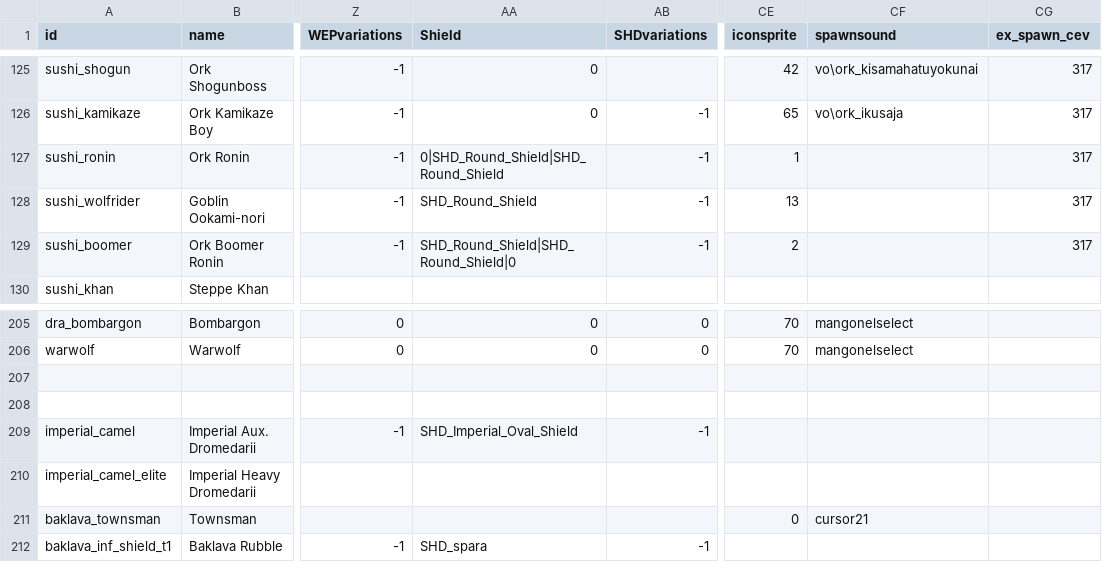
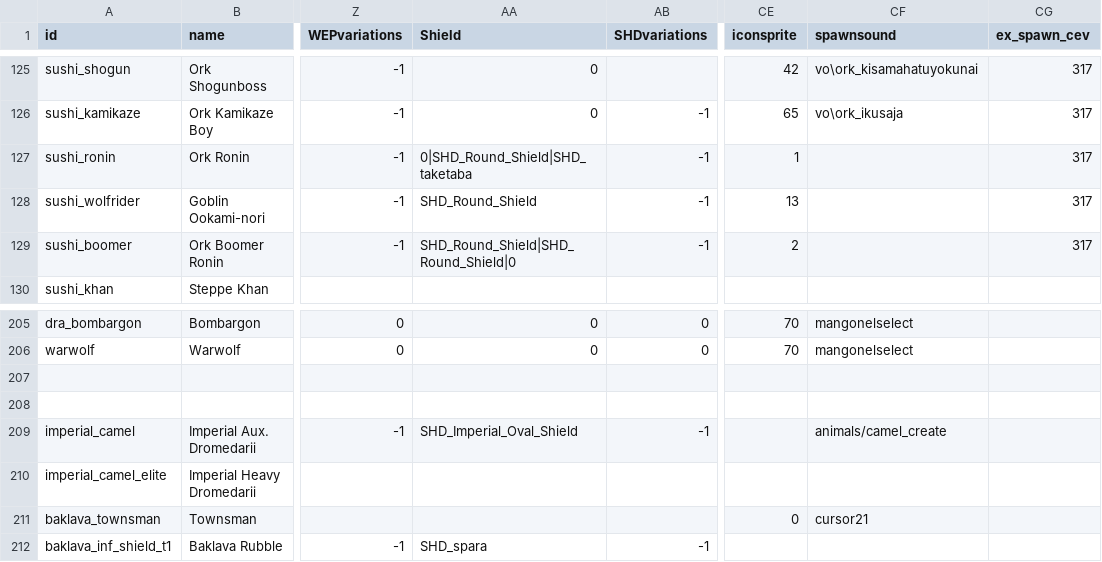
Before and after one commit to TokyoHuskarl/DIS_Legacy_core, a CSV file: source/Modules/Legacy/Data/data_minions.csv, drawn as a sheet; only a part is shown, gaps mark what is left out; the diff names each change by its address in the sheet, - before the commit and + after, or states it on an @@ line.

```diff
--- a/source/Modules/Legacy/Data/data_minions.csv
+++ b/source/Modules/Legacy/Data/data_minions.csv
-AA127 (Shield): 0|SHD_Round_Shield|SHD_Round_Shield
+AA127 (Shield): 0|SHD_Round_Shield|SHD_taketaba
-CF209 (spawnsound): (empty)
+CF209 (spawnsound): animals/camel_create
```
Also changed, not shown: source/Languages/jp/lang_shields.csv, source/Modules/Legacy/Data/data_shields.csv, 4 other files.
